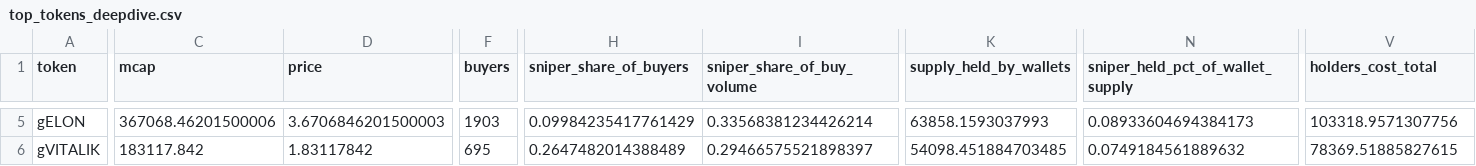
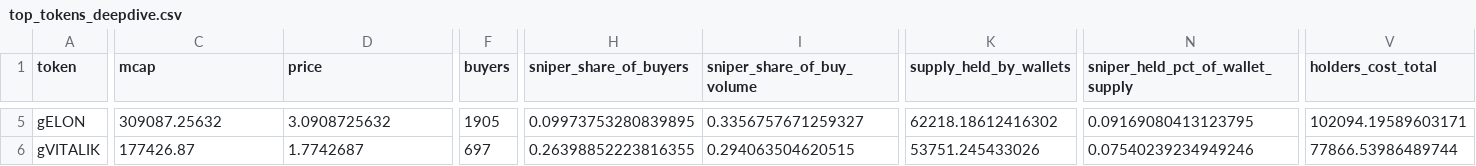
Before and after one commit to ozzyxbt/grail-analytics, a CSV file: out/top_tokens_deepdive.csv, drawn as a sheet; only a part is shown, gaps mark what is left out; the diff covers the shown part only; the diff names each change by its address in the sheet, - before the commit and + after, or states it on an @@ line.

```diff
--- a/out/top_tokens_deepdive.csv
+++ b/out/top_tokens_deepdive.csv
-C5 (mcap): 367068.46201500006
+C5 (mcap): 309087.25632
-D5 (price): 3.6706846201500003
+D5 (price): 3.0908725632
-F5 (buyers): 1903
+F5 (buyers): 1905
-H5 (sniper_share_of_buyers): 0.09984235417761429
+H5 (sniper_share_of_buyers): 0.09973753280839895
-I5 (sniper_share_of_buy_volume): 0.33568381234426214
+I5 (sniper_share_of_buy_volume): 0.3356757671259327
-K5 (supply_held_by_wallets): 63858.1593037993
+K5 (supply_held_by_wallets): 62218.18612416302
-N5 (sniper_held_pct_of_wallet_supply): 0.08933604694384173
+N5 (sniper_held_pct_of_wallet_supply): 0.09169080413123795
-V5 (holders_cost_total): 103318.9571307756
+V5 (holders_cost_total): 102094.19589603171
-C6 (mcap): 183117.842
+C6 (mcap): 177426.87
-D6 (price): 1.83117842
+D6 (price): 1.7742687
-F6 (buyers): 695
+F6 (buyers): 697
-H6 (sniper_share_of_buyers): 0.2647482014388489
+H6 (sniper_share_of_buyers): 0.26398852223816355
-I6 (sniper_share_of_buy_volume): 0.29466575521898397
+I6 (sniper_share_of_buy_volume): 0.294063504620515
-K6 (supply_held_by_wallets): 54098.451884703485
+K6 (supply_held_by_wallets): 53751.245433026
-N6 (sniper_held_pct_of_wallet_supply): 0.0749184561889632
+N6 (sniper_held_pct_of_wallet_supply): 0.07540239234949246
-V6 (holders_cost_total): 78369.51885827615
+V6 (holders_cost_total): 77866.53986489744
```
Also changed, not shown: 1 added row, 1 removed row and 44 edited cells elsewhere in this file, out/clusters_detail.csv, out/exclusive_mint_cohorts.csv, 19 other files.
